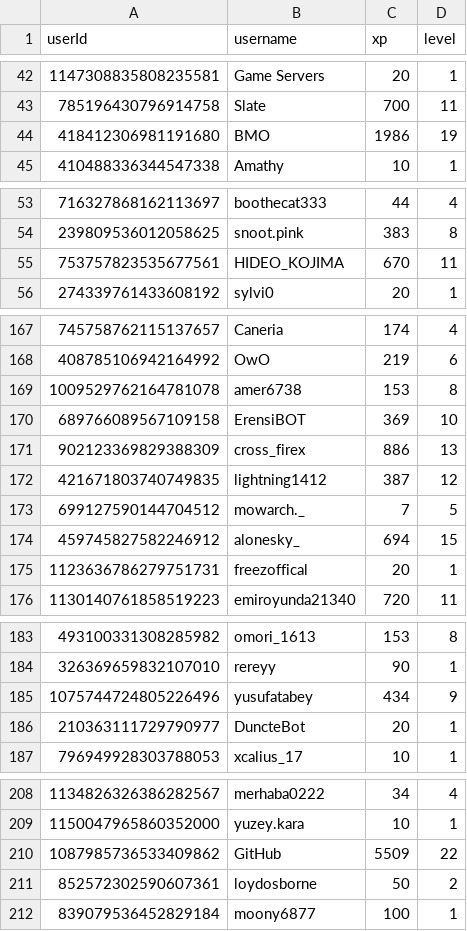
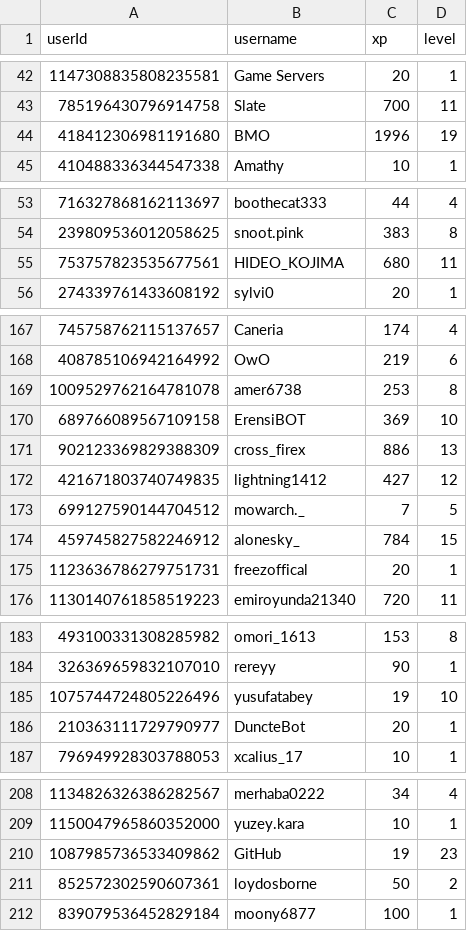
Before and after one commit to ScytedTV-Studios/api.scyted.tv, a CSV file: levlr/userdata.csv, drawn as a sheet; only a part is shown, gaps mark what is left out; the diff covers the shown part only.

```diff
--- a/levlr/userdata.csv
+++ b/levlr/userdata.csv
@@ -43,3 +43,3 @@ userId,username,xp,level
 785196430796914758,Slate,700,11
-418412306981191680,BMO,1986,19
+418412306981191680,BMO,1996,19
 410488336344547338,Amathy,10,1
@@ -54,3 +54,3 @@ userId,username,xp,level
 239809536012058625,snoot.pink,383,8
-753757823535677561,HIDEO_KOJIMA,670,11
+753757823535677561,HIDEO_KOJIMA,680,11
 274339761433608192,sylvi0,20,1
@@ -168,8 +168,8 @@ userId,username,xp,level
 408785106942164992,OwO,219,6
-1009529762164781078,amer6738,153,8
+1009529762164781078,amer6738,253,8
 689766089567109158,ErensiBOT,369,10
 902123369829388309,cross_firex,886,13
-421671803740749835,lightning1412,387,12
+421671803740749835,lightning1412,427,12
 699127590144704512,mowarch._,7,5
-459745827582246912,alonesky_,694,15
+459745827582246912,alonesky_,784,15
 1123636786279751731,freezoffical,20,1
@@ -184,3 +184,3 @@ userId,username,xp,level
 326369659832107010,rereyy,90,1
-1075744724805226496,yusufatabey,434,9
+1075744724805226496,yusufatabey,19,10
 210363111729790977,DuncteBot,20,1
@@ -209,3 +209,3 @@ userId,username,xp,level
 1150047965860352000,yuzey.kara,10,1
-1087985736533409862,GitHub,5509,22
+1087985736533409862,GitHub,19,23
 852572302590607361,loydosborne,50,2
```
Also changed, not shown: 1 edited cell elsewhere in this file, 1 other file.
